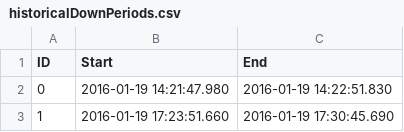
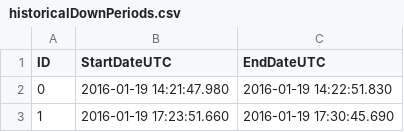
Before and after one commit to shenke93/SchedulingSimulator, a CSV file: ELITEPython/Deliverable/original_data/productionfile/historicalDownPeriods.csv, drawn as a sheet; only a part is shown.

```diff
--- a/ELITEPython/Deliverable/original_data/productionfile/historicalDownPeriods.csv
+++ b/ELITEPython/Deliverable/original_data/productionfile/historicalDownPeriods.csv
@@ -1,2 +1,2 @@
-ID,Start,End
+ID,StartDateUTC,EndDateUTC
 0,2016-01-19 14:21:47.980,2016-01-19 14:22:51.830
```
Also changed, not shown: ELITEPython/Deliverable/executionRecords.csv, ELITEPython/Deliverable/originalRecords.csv, 20 other files.
